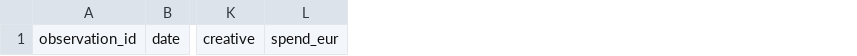
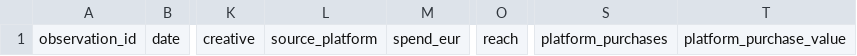
Before and after one commit to Sadokamine12/reef-film-launch-intelligence, a CSV file: data/campaign_history.csv, drawn as a sheet; only a part is shown, gaps mark what is left out; the diff names each change by its address in the sheet, - before the commit and + after, or states it on an @@ line.

Commit message:
Add safe live Meta and Google export ingestion
* Extend campaign schema for provider metrics

* Preserve platform conversion metrics without claiming ticket lift

* Add provider export normalizer

* Add fast Meta and Google export import

* Test safe provider export normalization

* Update campaign history schema for provider metrics

```diff
--- a/data/campaign_history.csv
+++ b/data/campaign_history.csv
+column L, row 1: source_platform
+column O, row 1: reach
+column S, row 1: platform_purchases
+column T, row 1: platform_purchase_value
```
Also changed, not shown: 5 other files.
